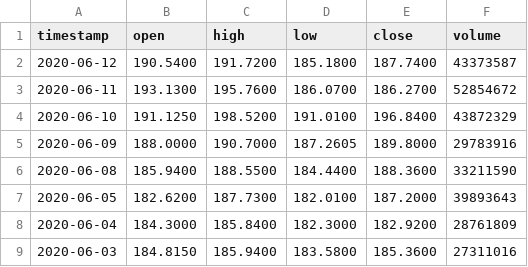
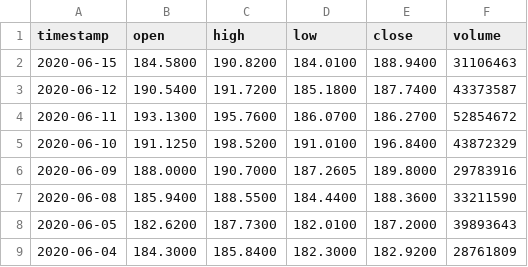
Before and after one commit to ebjacoby/Robo-adviser, a CSV file: data/MSFT_prices.csv, drawn as a sheet; only a part is shown; the shorter side is filled out with more unchanged rows.

```diff
--- a/data/MSFT_prices.csv
+++ b/data/MSFT_prices.csv
@@ -1,2 +1,3 @@
 timestamp,open,high,low,close,volume
+2020-06-15,184.5800,190.8200,184.0100,188.9400,31106463
 2020-06-12,190.5400,191.7200,185.1800,187.7400,43373587
```
Also changed, not shown: 1 other file.
